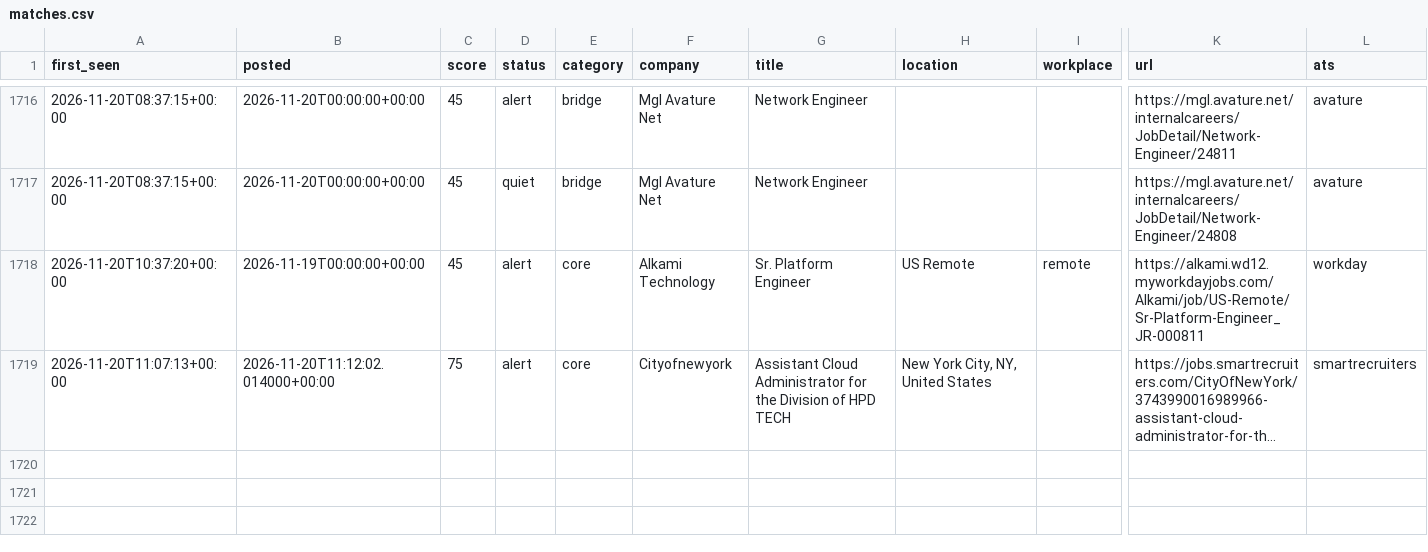
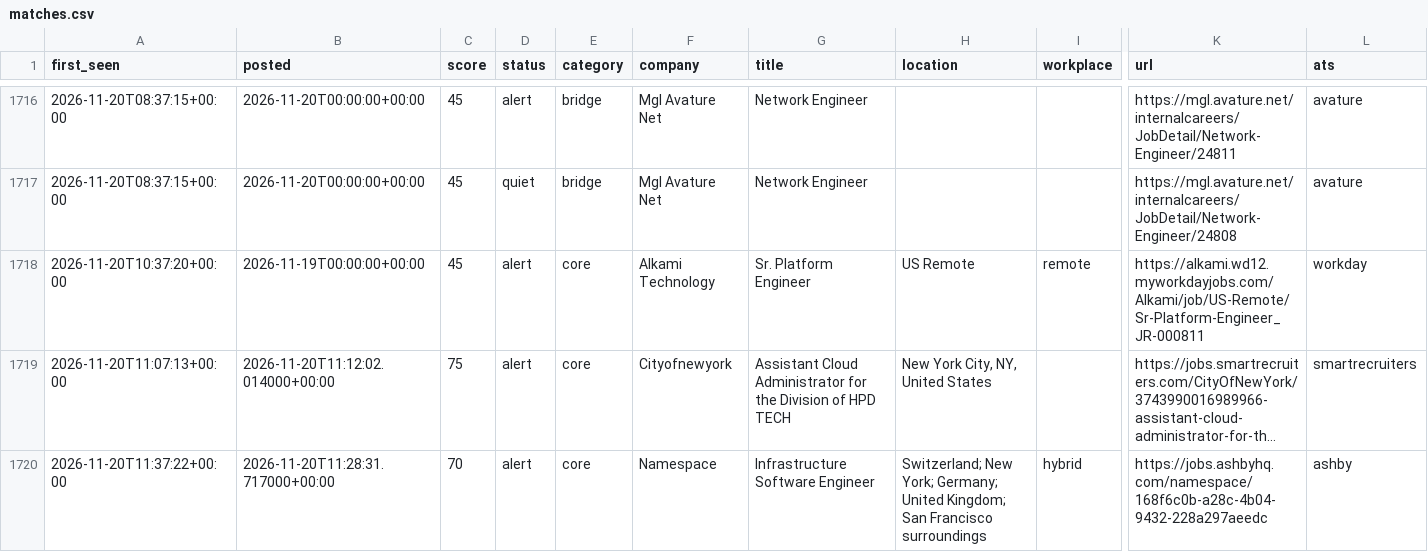
Before and after one commit to chandrakodali/job-radar, a CSV file: data/matches.csv, drawn as a sheet; only a part is shown, gaps mark what is left out; long unchanged cells end in …; rows hold the shown columns only; the diff names each change by its address in the sheet, - before the commit and + after, or states it on an @@ line.

```diff
--- a/data/matches.csv
+++ b/data/matches.csv
+row 1720: 2026-11-20T11:37:22+00:00 | 2026-11-20T11:28:31.717000+00:00 | 70 | alert | core | Namespace | Infrastructure Software Engineer | Switzerland; New York; Germany; United Kingdom; San Francisco surroundings | hybrid | https://jobs.ashbyhq.com/namespace/168f6c0b-a28c-4b04-9432-228a297aeedc | ashby
```
Also changed, not shown: data/rejected.csv, 3 other files.
